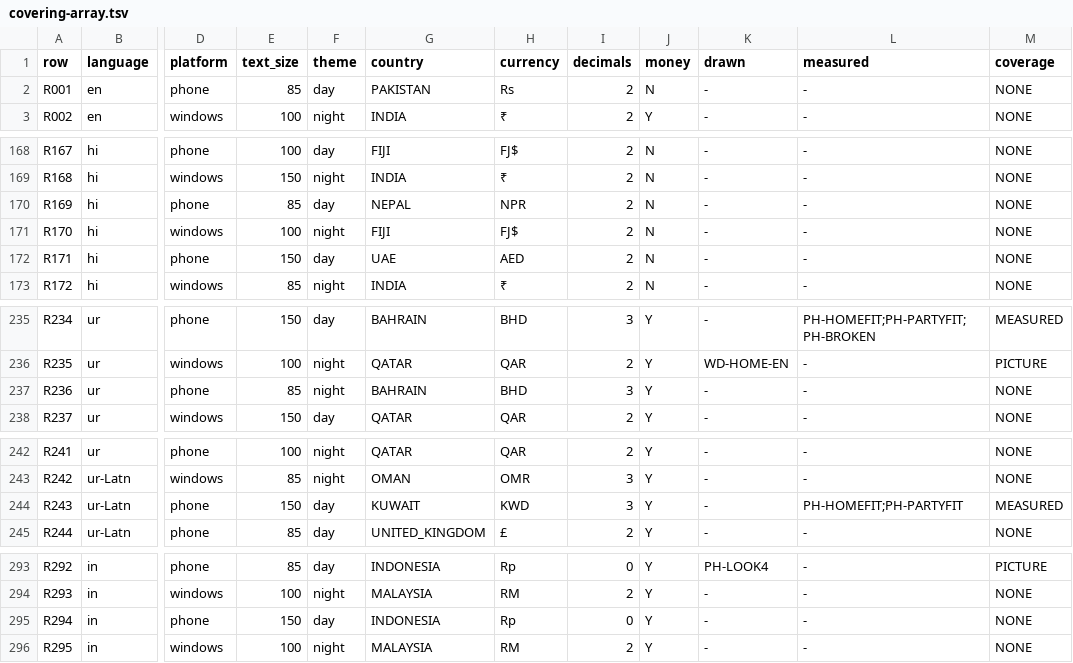
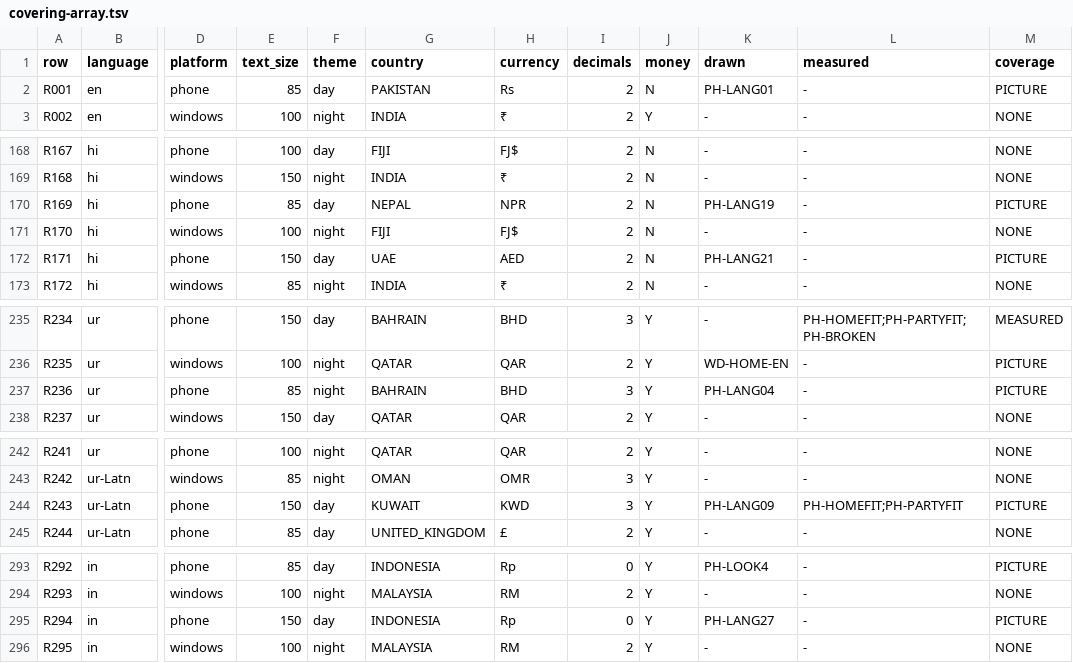
Before and after one commit to aliehtisham052-dotcom/RoshanKhata, a TSV file: docs/covering-array.tsv, drawn as a sheet; only a part is shown, gaps mark what is left out; the diff names each change by its address in the sheet, - before the commit and + after, or states it on an @@ line.

```diff
--- a/docs/covering-array.tsv
+++ b/docs/covering-array.tsv
-K2 (drawn): -
+K2 (drawn): PH-LANG01
-M2 (coverage): NONE
+M2 (coverage): PICTURE
-K170 (drawn): -
+K170 (drawn): PH-LANG19
-M170 (coverage): NONE
+M170 (coverage): PICTURE
-K172 (drawn): -
+K172 (drawn): PH-LANG21
-M172 (coverage): NONE
+M172 (coverage): PICTURE
-K237 (drawn): -
+K237 (drawn): PH-LANG04
-M237 (coverage): NONE
+M237 (coverage): PICTURE
-K244 (drawn): -
+K244 (drawn): PH-LANG09
-M244 (coverage): MEASURED
+M244 (coverage): PICTURE
-K295 (drawn): -
+K295 (drawn): PH-LANG27
-M295 (coverage): NONE
+M295 (coverage): PICTURE
```
Also changed, not shown: docs/work-status.tsv, 8 other files.
